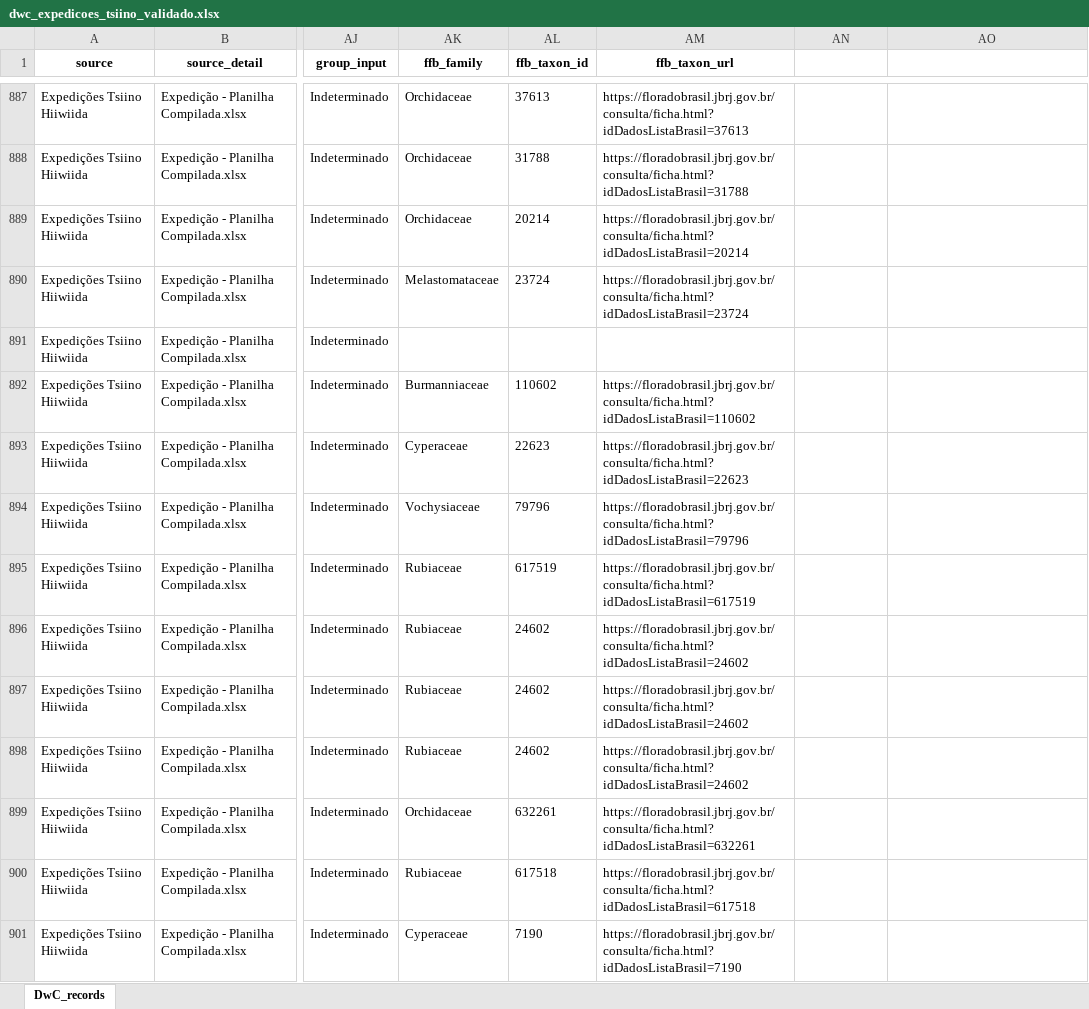
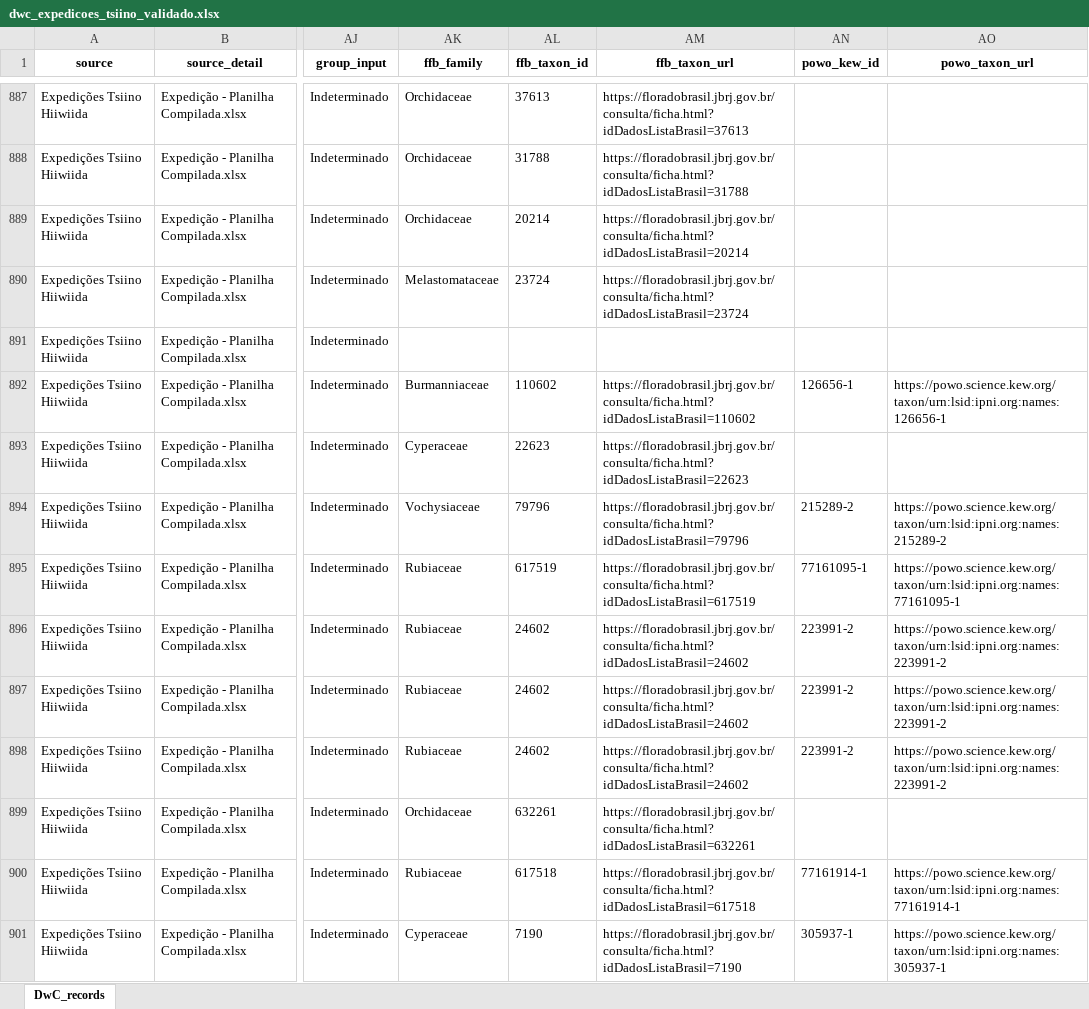
Before and after one commit to giuliaottino/cabeca_cachorro, an Excel workbook: _input_data/dwc_expedicoes_tsiino_validado.xlsx, sheet DwC_records, drawn as a sheet; only a part is shown, gaps mark what is left out; values as stored, in another font and other column widths than the file's, no borders; the diff covers the shown part only; the diff names each change by its address in the sheet, - before the commit and + after, or states it on an @@ line.

```diff
--- a/_input_data/dwc_expedicoes_tsiino_validado.xlsx (sheet DwC_records)
+++ b/_input_data/dwc_expedicoes_tsiino_validado.xlsx (sheet DwC_records)
-AN1: (empty)
+AN1: powo_kew_id
-AO1: (empty)
+AO1: powo_taxon_url
-AN892 (powo_kew_id): (empty)
+AN892 (powo_kew_id): 126656-1
-AO892 (powo_taxon_url): (empty)
+AO892 (powo_taxon_url): https://powo.science.kew.org/taxon/urn:lsid:ipni.org:names:126656-1
-AN894 (powo_kew_id): (empty)
+AN894 (powo_kew_id): 215289-2
-AO894 (powo_taxon_url): (empty)
+AO894 (powo_taxon_url): https://powo.science.kew.org/taxon/urn:lsid:ipni.org:names:215289-2
-AN895 (powo_kew_id): (empty)
+AN895 (powo_kew_id): 77161095-1
-AO895 (powo_taxon_url): (empty)
+AO895 (powo_taxon_url): https://powo.science.kew.org/taxon/urn:lsid:ipni.org:names:77161095-1
-AN896:AN898 (powo_kew_id): (empty)
+AN896:AN898 (powo_kew_id): 223991-2
-AO896:AO898 (powo_taxon_url): (empty)
+AO896:AO898 (powo_taxon_url): https://powo.science.kew.org/taxon/urn:lsid:ipni.org:names:223991-2
-AN900 (powo_kew_id): (empty)
+AN900 (powo_kew_id): 77161914-1
-AO900 (powo_taxon_url): (empty)
+AO900 (powo_taxon_url): https://powo.science.kew.org/taxon/urn:lsid:ipni.org:names:77161914-1
-AN901 (powo_kew_id): (empty)
+AN901 (powo_kew_id): 305937-1
-AO901 (powo_taxon_url): (empty)
+AO901 (powo_taxon_url): https://powo.science.kew.org/taxon/urn:lsid:ipni.org:names:305937-1
```
Also changed, not shown: 436 edited cells elsewhere in this sheet, _input_data/dwc_gbif_colecoes_validado.xlsx, docs/_input_data/dwc_expedicoes_tsiino_validado.xlsx, 46 other files.
